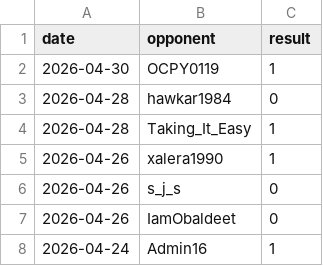
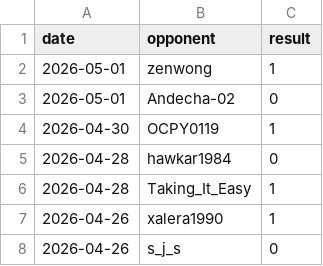
Before and after one commit to IsaacVerm/chess-dashboard, a CSV file: data/games.csv, drawn as a sheet; only a part is shown; the shorter side is filled out with more unchanged rows.

```diff
--- a/data/games.csv
+++ b/data/games.csv
@@ -1,2 +1,4 @@
 date,opponent,result
+2026-05-01,zenwong,1
+2026-05-01,Andecha-02,0
 2026-04-30,OCPY0119,1
```
Also changed, not shown: data/metrics.csv, 1 other file.
